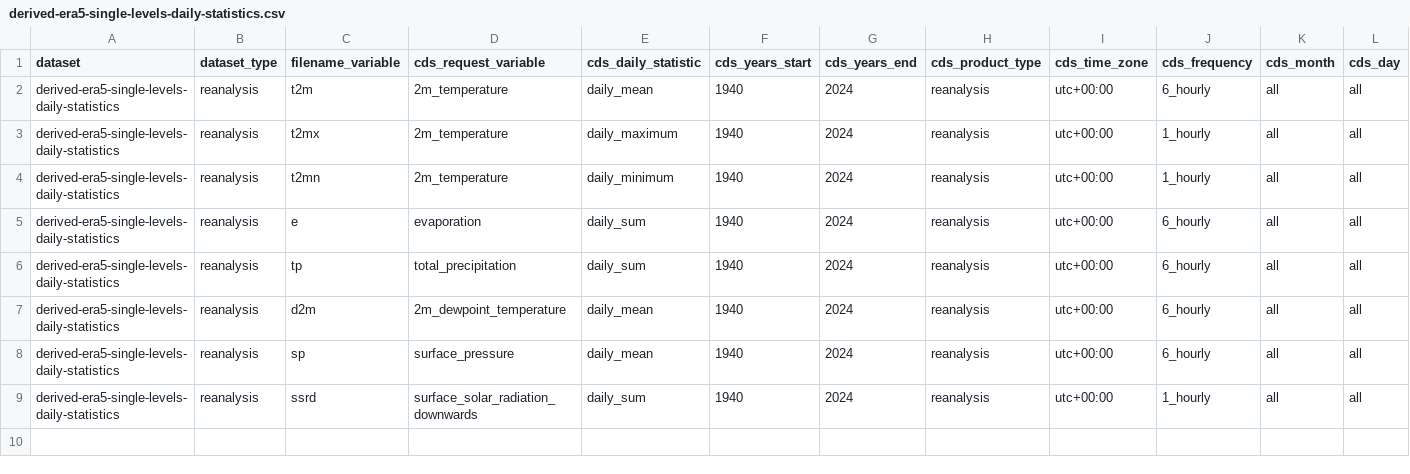
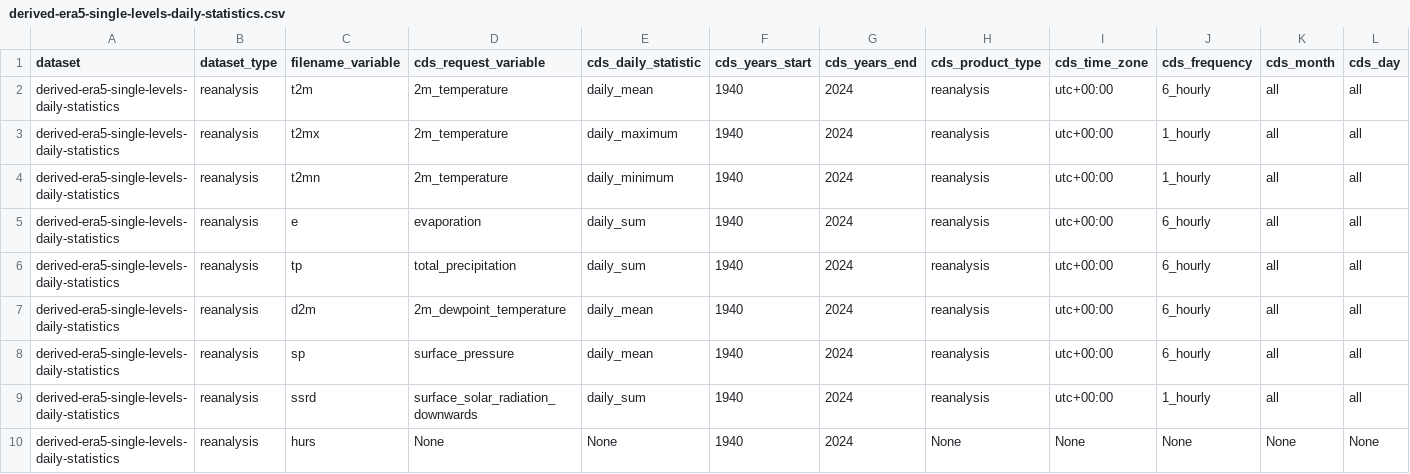
Before and after one commit to SantanderMetGroup/c3s-cds, a CSV file: requests/derived-era5-single-levels-daily-statistics.csv, drawn as a sheet; only a part is shown; rows hold the shown columns only; the diff names each change by its address in the sheet, - before the commit and + after, or states it on an @@ line.

```diff
--- a/requests/derived-era5-single-levels-daily-statistics.csv
+++ b/requests/derived-era5-single-levels-daily-statistics.csv
+row 10: derived-era5-single-levels-daily-statistics | reanalysis | hurs | None | None | 1940 | 2024 | None | None | None | None | None
```
Also changed, not shown: requests/insitu-gridded-observations-europe.csv, 1 other file.
